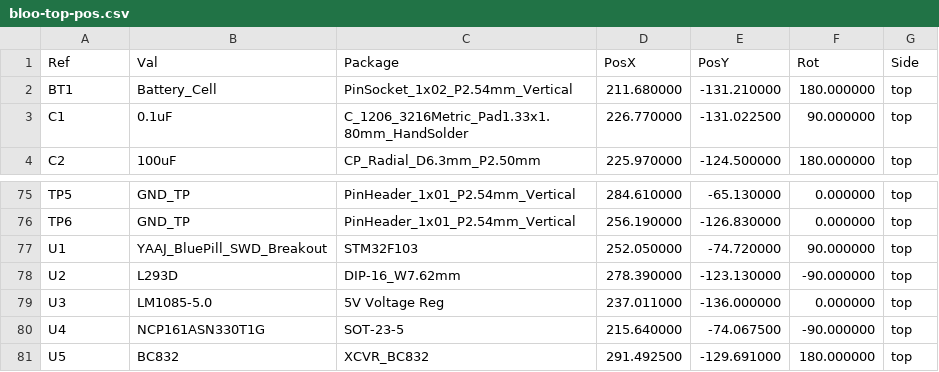
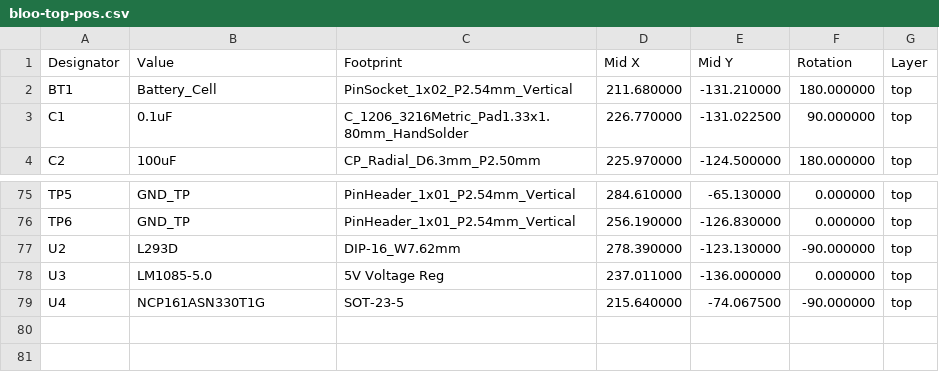
Before and after one commit to Maahi-V/26-27-UCI-Kit-Micromouse, a CSV file: assembly/Footprint Positions/bloo-top-pos.csv (was assembly/bloo-top-pos.csv), drawn as a sheet; only a part is shown, gaps mark what is left out; removed rows and columns are numbered as before the commit, all else as after; the diff names each change by its address in the sheet, - before the commit and + after, or states it on an @@ line.

```diff
--- a/assembly/bloo-top-pos.csv
+++ b/assembly/Footprint Positions/bloo-top-pos.csv
-row 1: Ref | Val | Package | PosX | PosY | Rot | Side
+row 1: Designator | Value | Footprint | Mid X | Mid Y | Rotation | Layer
-row 77: U1 | YAAJ_BluePill_SWD_Breakout | STM32F103 | 252.050000 | -74.720000 | 90.000000 | top
-row 81: U5 | BC832 | XCVR_BC832 | 291.492500 | -129.691000 | 180.000000 | top
```
Also changed, not shown: 6 other files.
